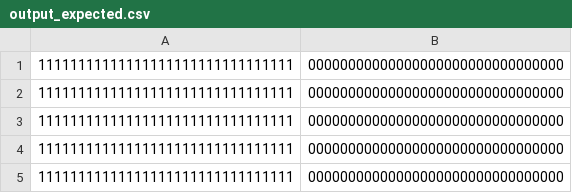
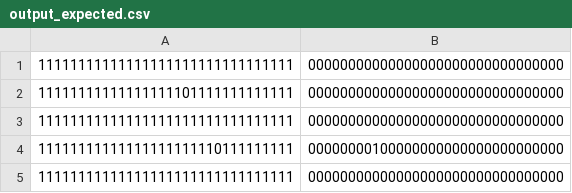
Before and after one commit to Oidlichtnwoada/MiMi, a CSV file: ca/sim/regfile_sim/output_expected.csv, drawn as a sheet; removed rows and columns are numbered as before the commit, all else as after; the diff names each change by its address in the sheet, - before the commit and + after, or states it on an @@ line.

```diff
--- a/ca/sim/regfile_sim/output_expected.csv
+++ b/ca/sim/regfile_sim/output_expected.csv
+row 2: 11111111111111111101111111111111 | 00000000000000000000000000000000
-row 3: 11111111111111111111111111111111 | 00000000000000000000000000000000
-row 4: 11111111111111111111111111111111 | 00000000000000000000000000000000
+row 4: 11111111111111111111110111111111 | 00000000100000000000000000000000
```
Also changed, not shown: 1 other file.
